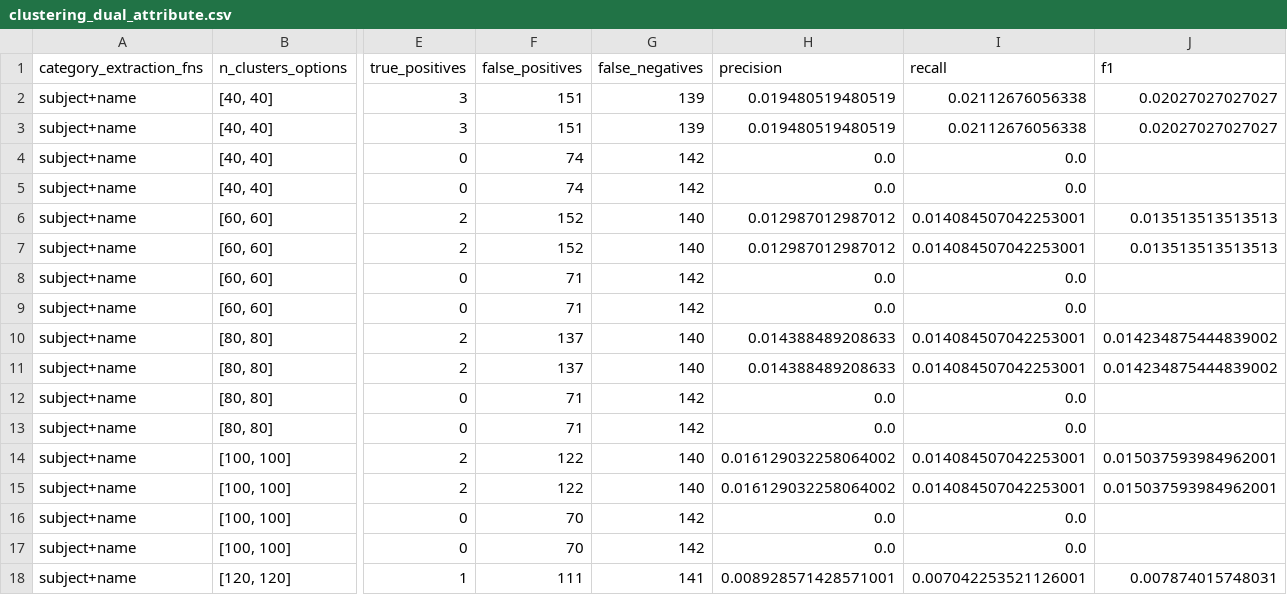
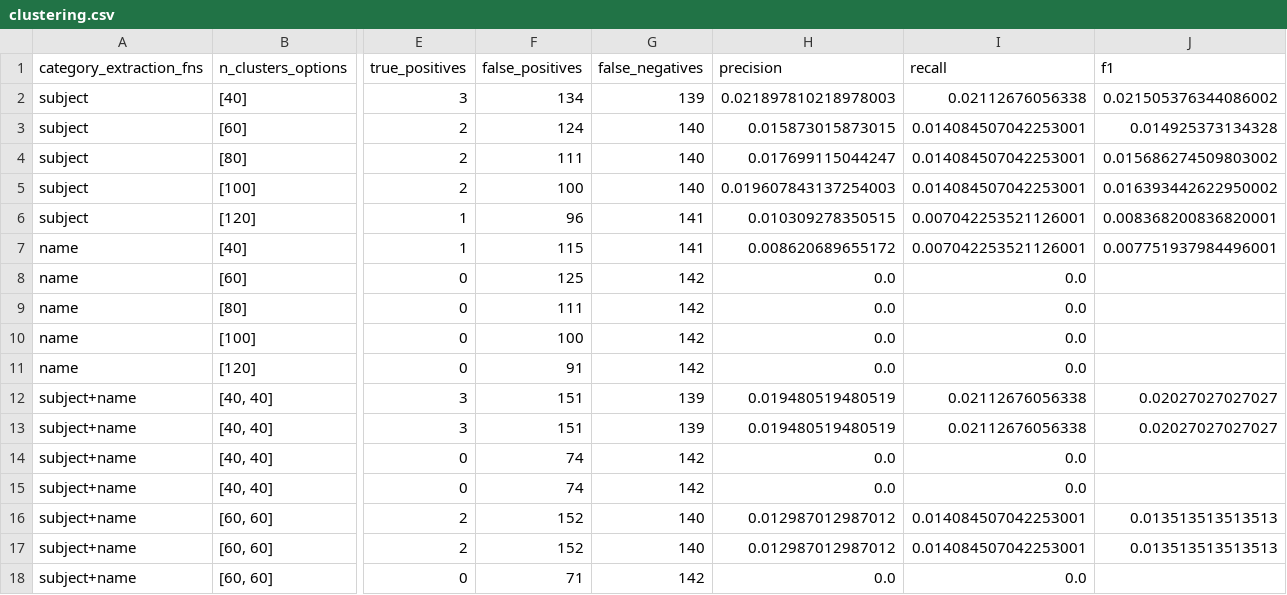
Before and after one commit to haroldcristopher/TextBook_Topic, a CSV file: results/phase1/clustering.csv (was results/clustering_dual_attribute.csv), drawn as a sheet; only a part is shown, gaps mark what is left out; the shorter side is filled out with more unchanged rows; rows hold the shown columns only; the diff names each change by its address in the sheet, - before the commit and + after, or states it on an @@ line.

Commit message:
Reorganise results files

```diff
--- a/results/clustering_dual_attribute.csv
+++ b/results/phase1/clustering.csv
+row 2: subject | [40] | 3 | 134 | 139 | 0.021897810218978003 | 0.02112676056338 | 0.021505376344086002
+row 3: subject | [60] | 2 | 124 | 140 | 0.015873015873015 | 0.014084507042253001 | 0.014925373134328
+row 4: subject | [80] | 2 | 111 | 140 | 0.017699115044247 | 0.014084507042253001 | 0.015686274509803002
+row 5: subject | [100] | 2 | 100 | 140 | 0.019607843137254003 | 0.014084507042253001 | 0.016393442622950002
+row 6: subject | [120] | 1 | 96 | 141 | 0.010309278350515 | 0.007042253521126001 | 0.008368200836820001
+row 7: name | [40] | 1 | 115 | 141 | 0.008620689655172 | 0.007042253521126001 | 0.007751937984496001
+row 8: name | [60] | 0 | 125 | 142 | 0.0 | 0.0
+row 9: name | [80] | 0 | 111 | 142 | 0.0 | 0.0
+row 10: name | [100] | 0 | 100 | 142 | 0.0 | 0.0
+row 11: name | [120] | 0 | 91 | 142 | 0.0 | 0.0
```
Also changed, not shown: 16 other files.
